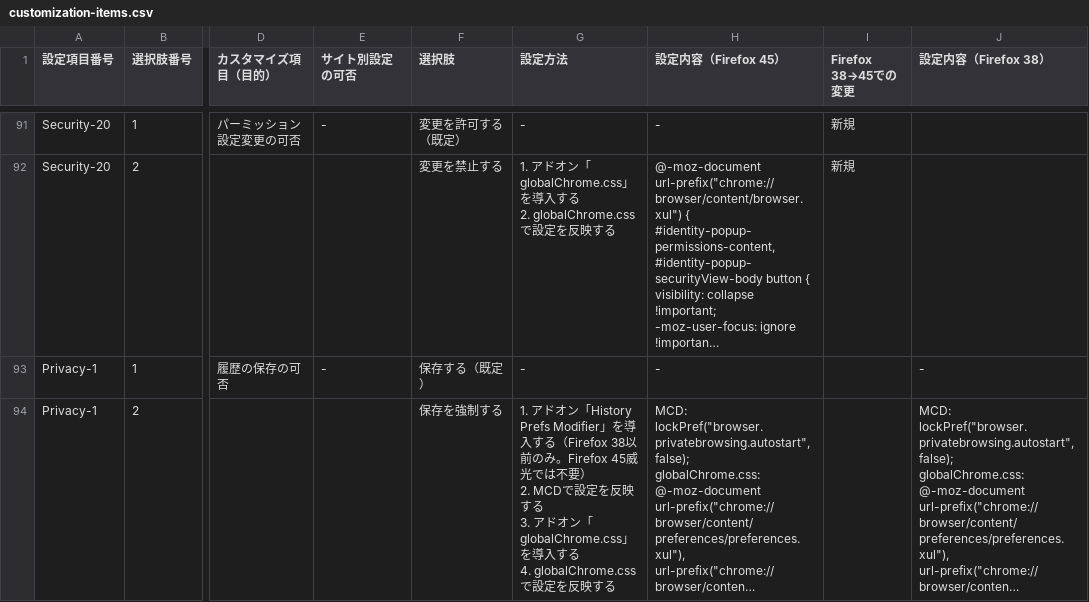
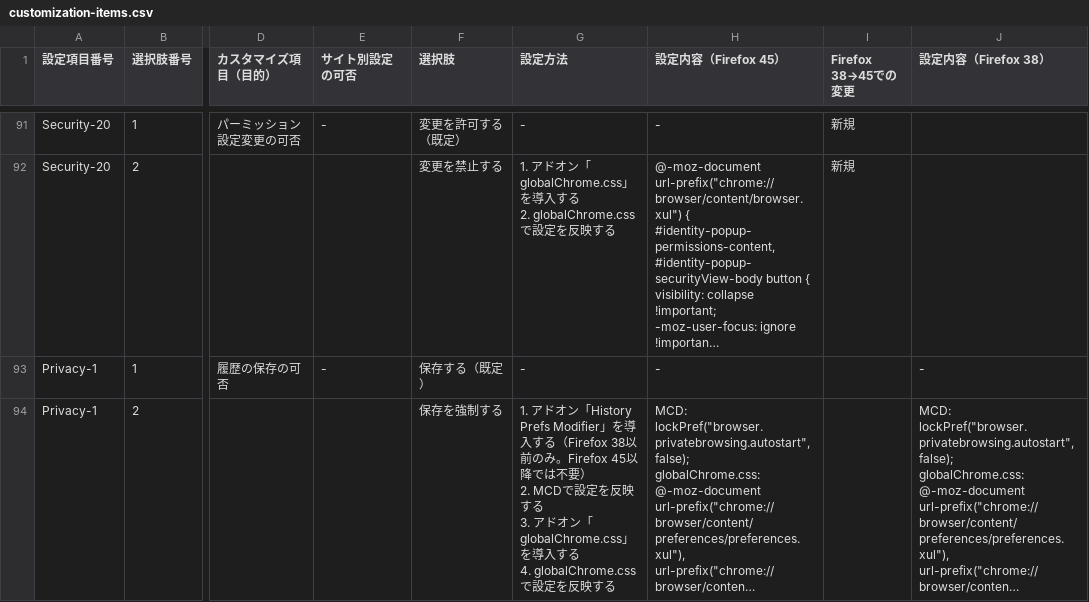
Before and after one commit to isabella232/firefox-support-common, a CSV file: configurations/customization-items.csv, drawn as a sheet; only a part is shown, gaps mark what is left out; long unchanged cells end in …; the diff covers the shown part only; the diff names each change by its address in the sheet, - before the commit and + after, or states it on an @@ line.

```diff
--- a/configurations/customization-items.csv
+++ b/configurations/customization-items.csv
-G94 (設定方法): …み。Firefox 45威光では不要…
+G94 (設定方法): …み。Firefox 45以降では不要…
```
Also changed, not shown: 1 edited cell elsewhere in this file, 1 other file.
